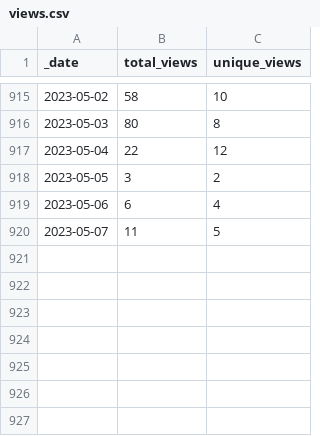
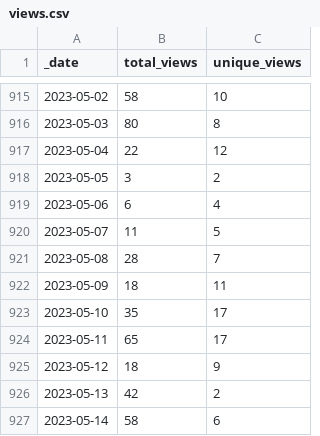
Before and after one commit to icesat2py/icepyx, a CSV file: doc/source/tracking/traffic/views.csv, drawn as a sheet; only a part is shown, gaps mark what is left out; the diff names each change by its address in the sheet, - before the commit and + after, or states it on an @@ line.

Commit message:
GitHub traffic auto-update

```diff
--- a/doc/source/tracking/traffic/views.csv
+++ b/doc/source/tracking/traffic/views.csv
+row 921: 2023-05-08 | 28 | 7
+row 922: 2023-05-09 | 18 | 11
+row 923: 2023-05-10 | 35 | 17
+row 924: 2023-05-11 | 65 | 17
+row 925: 2023-05-12 | 18 | 9
+row 926: 2023-05-13 | 42 | 2
+row 927: 2023-05-14 | 58 | 6
```
Also changed, not shown: doc/source/tracking/traffic/clones.csv, 1 other file.
